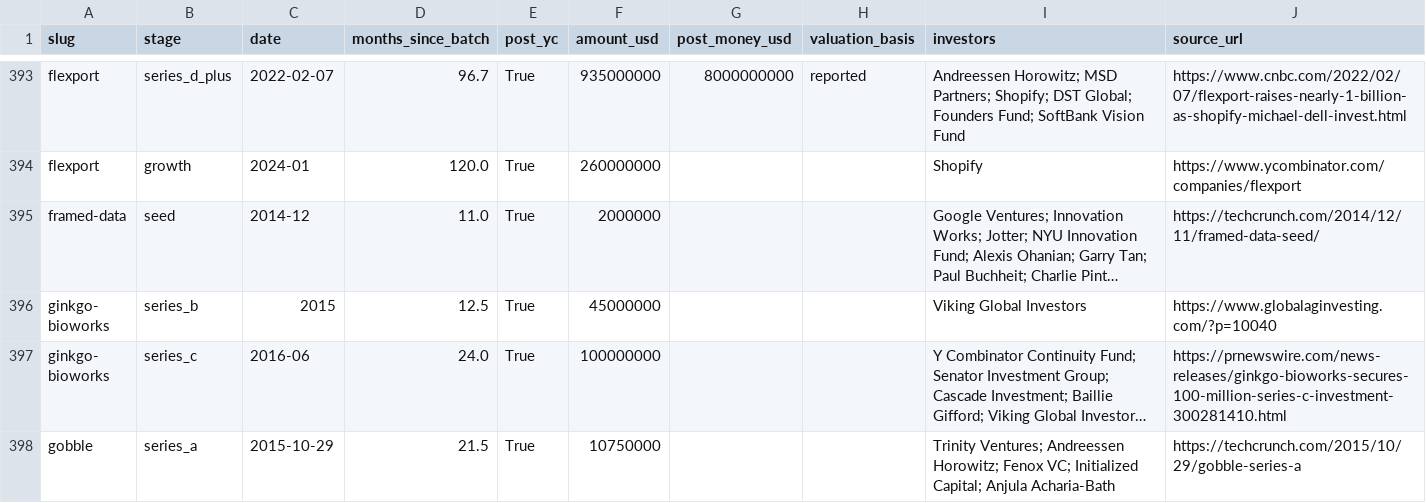
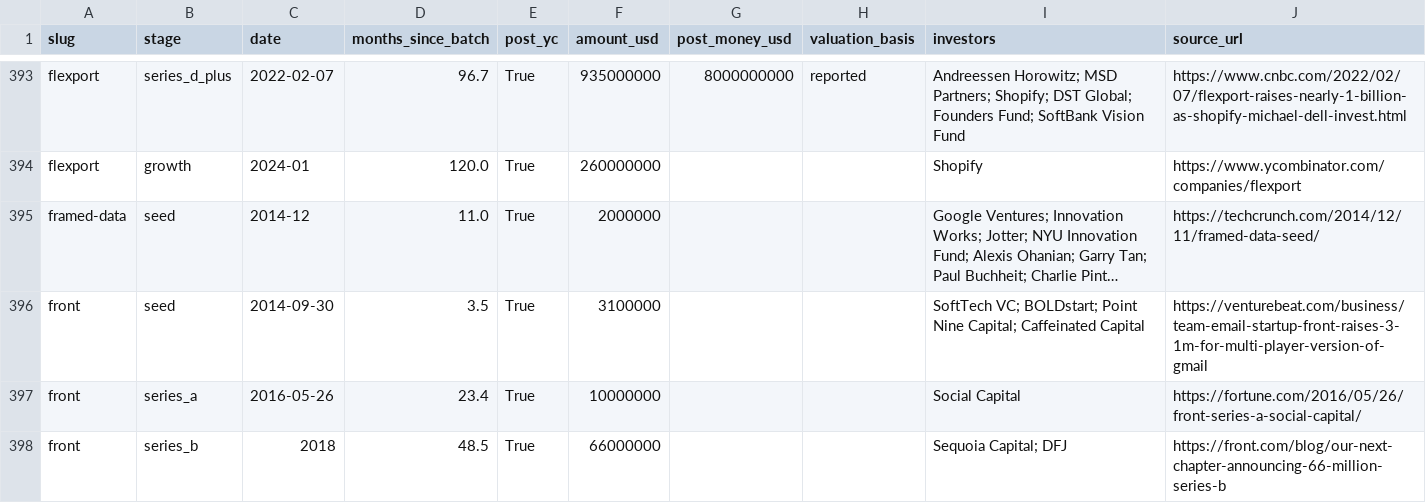
Before and after one commit to edison16a/yc-startup-life, a CSV file: data/rounds.csv, drawn as a sheet; only a part is shown, gaps mark what is left out; the shorter side is filled out with more unchanged rows; long unchanged cells end in …; the diff covers the shown part only; the diff names each change by its address in the sheet, - before the commit and + after, or states it on an @@ line.

```diff
--- a/data/rounds.csv
+++ b/data/rounds.csv
+row 396: front | seed | 2014-09-30 | 3.5 | True | 3100000 |  |  | SoftTech VC; BOLDstart; Point Nine Capital; Caffeinated Capital | https://venturebeat.com/business/team-email-startup-front-raises-3-1m-for-multi-player-version-of-gmail
+row 397: front | series_a | 2016-05-26 | 23.4 | True | 10000000 |  |  | Social Capital | https://fortune.com/2016/05/26/front-series-a-social-capital/
+row 398: front | series_b | 2018 | 48.5 | True | 66000000 |  |  | Sequoia Capital; DFJ | https://front.com/blog/our-next-chapter-announcing-66-million-series-b
```
Also changed, not shown: 9 added rows elsewhere in this file, data/founders.csv, 10 other files.
